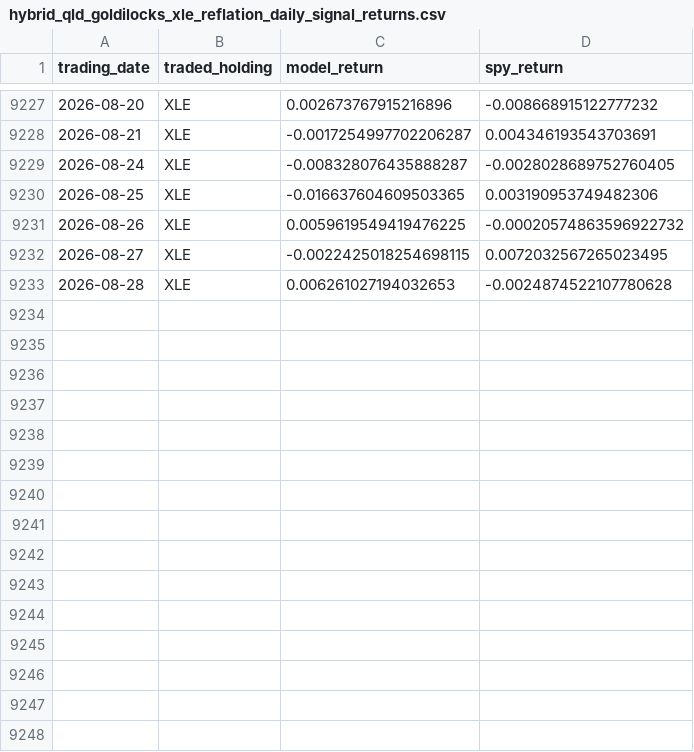
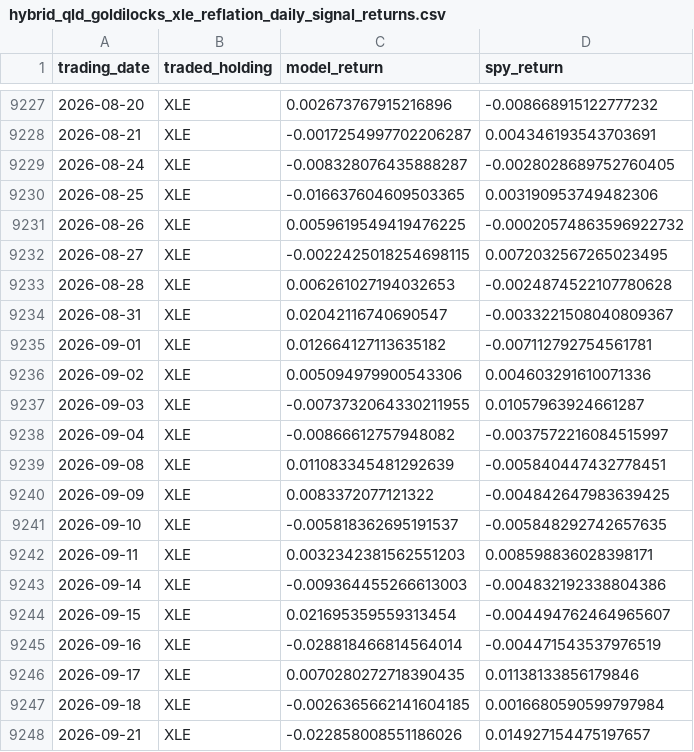
Before and after one commit to mi-ttu/inflation-compass-backtest, a CSV file: backtest/hybrid_qld_goldilocks_xle_reflation_daily_signal_returns.csv, drawn as a sheet; only a part is shown, gaps mark what is left out.

```diff
--- a/backtest/hybrid_qld_goldilocks_xle_reflation_daily_signal_returns.csv
+++ b/backtest/hybrid_qld_goldilocks_xle_reflation_daily_signal_returns.csv
@@ -9233 +9233,16 @@ trading_date,traded_holding,model_return,spy_return
 2026-08-28,XLE,0.006261027194032653,-0.0024874522107780628
+2026-08-31,XLE,0.02042116740690547,-0.0033221508040809367
+2026-09-01,XLE,0.012664127113635182,-0.007112792754561781
+2026-09-02,XLE,0.005094979900543306,0.004603291610071336
+2026-09-03,XLE,-0.0073732064330211955,0.01057963924661287
+2026-09-04,XLE,-0.00866612757948082,-0.0037572216084515997
+2026-09-08,XLE,0.011083345481292639,-0.005840447432778451
+2026-09-09,XLE,0.0083372077121322,-0.004842647983639425
+2026-09-10,XLE,-0.005818362695191537,-0.005848292742657635
+2026-09-11,XLE,0.0032342381562551203,0.008598836028398171
+2026-09-14,XLE,-0.009364455266613003,-0.004832192338804386
+2026-09-15,XLE,0.021695359559313454,-0.004494762464965607
+2026-09-16,XLE,-0.028818466814564014,-0.004471543537976519
+2026-09-17,XLE,0.0070280272718390435,0.01138133856179846
+2026-09-18,XLE,-0.0026365662141604185,0.0016680590599797984
+2026-09-21,XLE,-0.022858008551186026,0.014927154475197657
```
Also changed, not shown: 2 other files.
